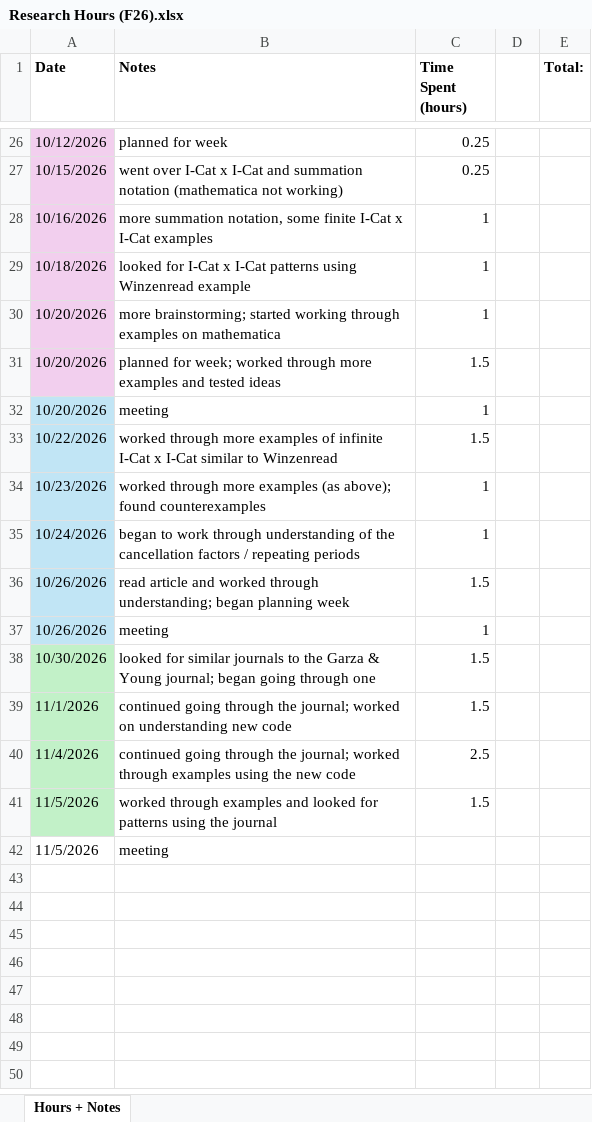
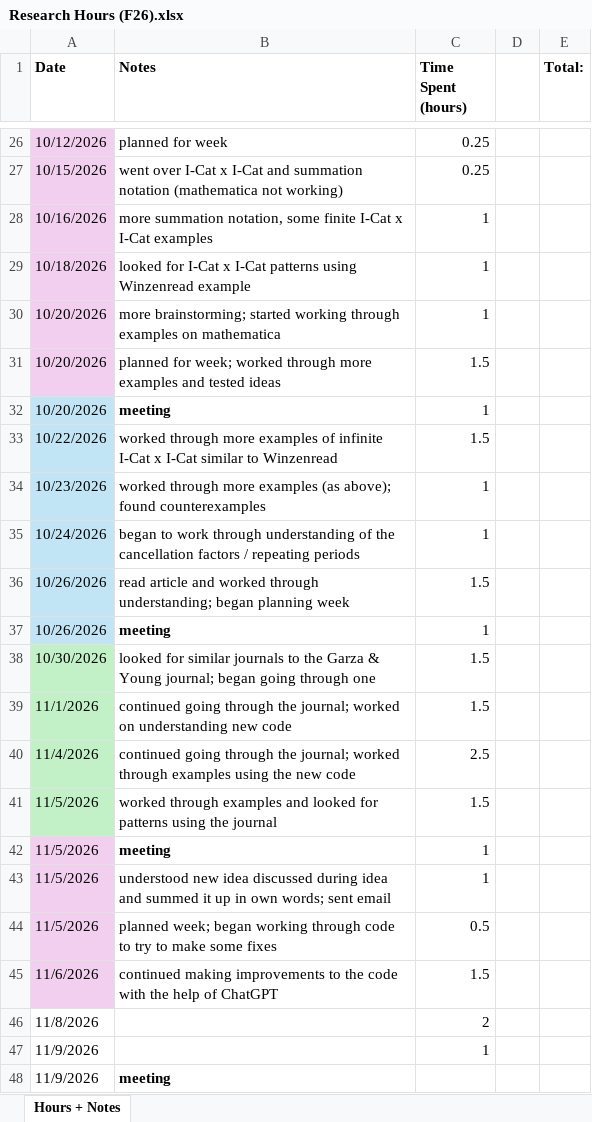
Before and after one commit to sessieresearchatsau/SSS-Experiments, an Excel workbook: AT/Research Hours (F26).xlsx, sheet Hours + Notes, drawn as a sheet; only a part is shown, gaps mark what is left out; values as stored, in another font and other column widths than the file's, no borders; the diff covers the shown part only; the diff names each change by its address in the sheet, - before the commit and + after, or states it on an @@ line.

```diff
--- a/AT/Research Hours (F26).xlsx (sheet Hours + Notes)
+++ b/AT/Research Hours (F26).xlsx (sheet Hours + Notes)
-B32 bold: off
+B32 bold: on
-B37 bold: off
+B37 bold: on
-A42 fill: none
+A42 fill: #F2CFEE
-B42 bold: off
+B42 bold: on
-C42 (Time Spent (hours)): (empty)
+C42 (Time Spent (hours)): 1
+row 43: 11/5/2026 | understood new idea discussed during idea and summed it up in own words; sent email | 1
+row 44: 11/5/2026 | planned week; began working through code to try to make some fixes | 0.5
+row 45: 11/6/2026 | continued making improvements to the code with the help of ChatGPT | 1.5
+row 46: 11/8/2026 |  | 2
+row 47: 11/9/2026 |  | 1
+row 48: 11/9/2026 | meeting
```
Also changed, not shown: 1 edited cell and cell formats elsewhere in this sheet, 3 other files.
